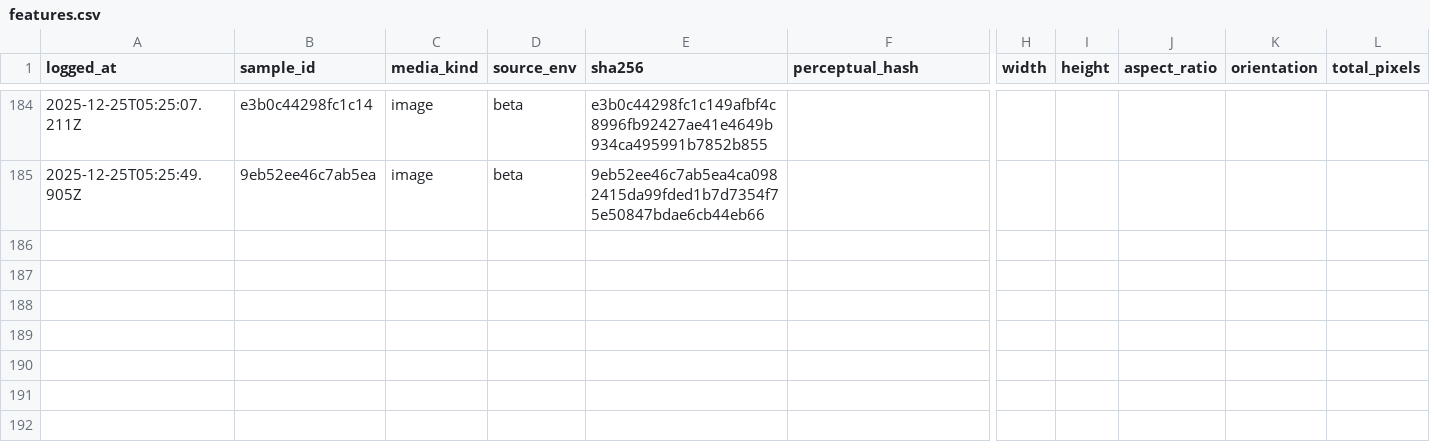
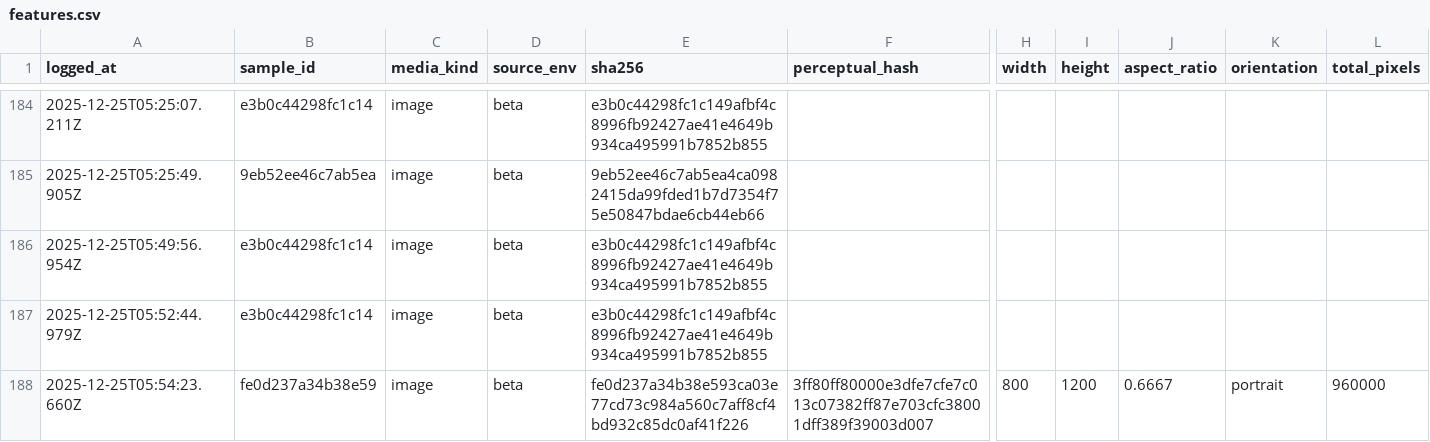
Before and after one commit to verisource/verisource-api-production, a CSV file: ml-training-data/features.csv, drawn as a sheet; only a part is shown, gaps mark what is left out; rows hold the shown columns only; the diff names each change by its address in the sheet, - before the commit and + after, or states it on an @@ line.

```diff
--- a/ml-training-data/features.csv
+++ b/ml-training-data/features.csv
+row 186: 2025-12-25T05:49:56.954Z | e3b0c44298fc1c14 | image | beta | e3b0c44298fc1c149afbf4c8996fb92427ae41e4649b934ca495991b7852b855
+row 187: 2025-12-25T05:52:44.979Z | e3b0c44298fc1c14 | image | beta | e3b0c44298fc1c149afbf4c8996fb92427ae41e4649b934ca495991b7852b855
+row 188: 2025-12-25T05:54:23.660Z | fe0d237a34b38e59 | image | beta | fe0d237a34b38e593ca03e77cd73c984a560c7aff8cf4bd932c85dc0af41f226 | 3ff80ff80000e3dfe7cfe7c013c07382ff87e703cfc38001dff389f39003d007 | 800 | 1200 | 0.6667 | portrait | 960000
```
Also changed, not shown: 3 other files.
